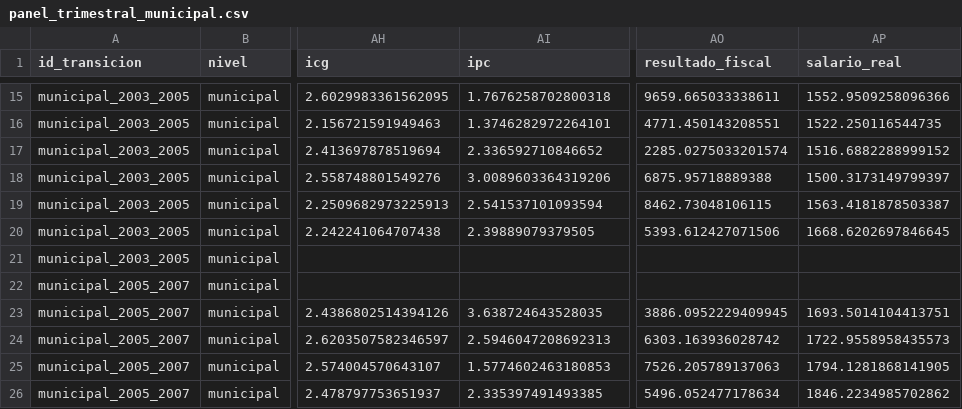
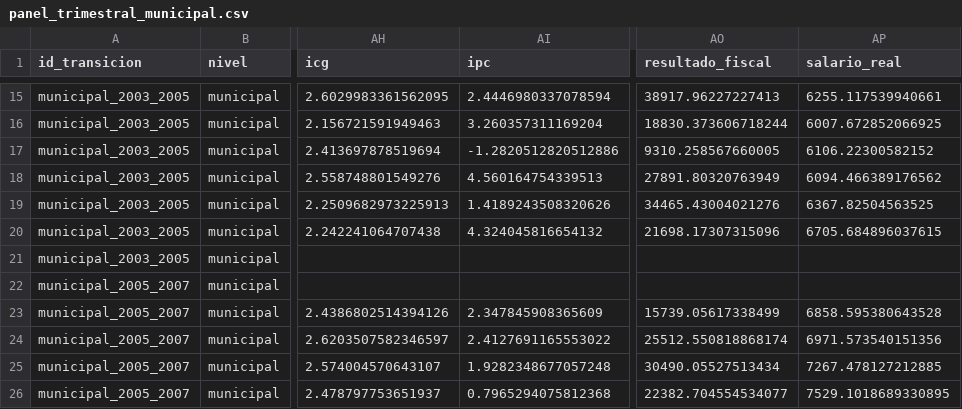
Before and after one commit to Ivanknop/elecciones-socioeconomia-laplata, a CSV file: data/tfi_data/panel/t-1/panel_trimestral_municipal.csv, drawn as a sheet; only a part is shown, gaps mark what is left out; the diff covers the shown part only; the diff names each change by its address in the sheet, - before the commit and + after, or states it on an @@ line.

```diff
--- a/data/tfi_data/panel/t-1/panel_trimestral_municipal.csv
+++ b/data/tfi_data/panel/t-1/panel_trimestral_municipal.csv
-AI15 (ipc): 1.7676258702800318
+AI15 (ipc): 2.4446980337078594
-AO15 (resultado_fiscal): 9659.665033338611
+AO15 (resultado_fiscal): 38917.96227227413
-AP15 (salario_real): 1552.9509258096366
+AP15 (salario_real): 6255.117539940661
-AI16 (ipc): 1.3746282972264101
+AI16 (ipc): 3.260357311169204
-AO16 (resultado_fiscal): 4771.450143208551
+AO16 (resultado_fiscal): 18830.373606718244
-AP16 (salario_real): 1522.250116544735
+AP16 (salario_real): 6007.672852066925
-AI17 (ipc): 2.336592710846652
+AI17 (ipc): -1.2820512820512886
-AO17 (resultado_fiscal): 2285.0275033201574
+AO17 (resultado_fiscal): 9310.258567660005
-AP17 (salario_real): 1516.6882288999152
+AP17 (salario_real): 6106.22300582152
-AI18 (ipc): 3.0089603364319206
+AI18 (ipc): 4.560164754339513
-AO18 (resultado_fiscal): 6875.95718889388
+AO18 (resultado_fiscal): 27891.80320763949
-AP18 (salario_real): 1500.3173149799397
+AP18 (salario_real): 6094.466389176562
-AI19 (ipc): 2.541537101093594
+AI19 (ipc): 1.4189243508320626
-AO19 (resultado_fiscal): 8462.73048106115
+AO19 (resultado_fiscal): 34465.43004021276
-AP19 (salario_real): 1563.4181878503387
+AP19 (salario_real): 6367.82504563525
-AI20 (ipc): 2.39889079379505
+AI20 (ipc): 4.324045816654132
-AO20 (resultado_fiscal): 5393.612427071506
+AO20 (resultado_fiscal): 21698.17307315096
-AP20 (salario_real): 1668.6202697846645
+AP20 (salario_real): 6705.684896037615
-AI23 (ipc): 3.638724643528035
+AI23 (ipc): 2.347845908365609
-AO23 (resultado_fiscal): 3886.0952229409945
+AO23 (resultado_fiscal): 15739.05617338499
-AP23 (salario_real): 1693.5014104413751
+AP23 (salario_real): 6858.595380643528
-AI24 (ipc): 2.5946047208692313
+AI24 (ipc): 2.4127691165553022
-AO24 (resultado_fiscal): 6303.163936028742
+AO24 (resultado_fiscal): 25512.550818868174
-AP24 (salario_real): 1722.9558958435573
+AP24 (salario_real): 6971.573540151356
-AI25 (ipc): 1.5774602463180853
+AI25 (ipc): 1.9282348677057248
-AO25 (resultado_fiscal): 7526.205789137063
+AO25 (resultado_fiscal): 30490.05527513434
-AP25 (salario_real): 1794.1281868141905
+AP25 (salario_real): 7267.478127212885
-AI26 (ipc): 2.335397491493385
+AI26 (ipc): 0.7965294075812368
-AO26 (resultado_fiscal): 5496.052477178634
+AO26 (resultado_fiscal): 22382.704554534077
-AP26 (salario_real): 1846.2234985702862
+AP26 (salario_real): 7529.1018689330895
```
Also changed, not shown: 159 edited cells elsewhere in this file, data/tfi_data/panel/t-2/panel_bieleccion_trimestral_municipal.csv, data/tfi_data/panel/t-2/panel_bieleccion_trimestral_nacional.csv, 27 other files.
